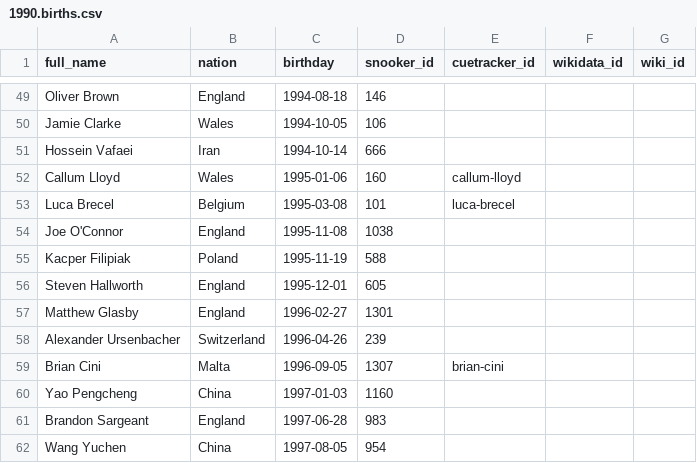
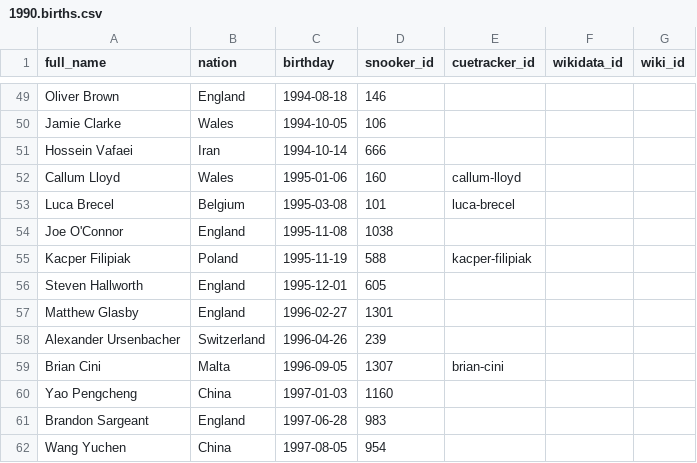
Before and after one commit to dreamerminsk/wiki-langs, a CSV file: players/1990.births.csv, drawn as a sheet; only a part is shown, gaps mark what is left out.

```diff
--- a/players/1990.births.csv
+++ b/players/1990.births.csv
@@ -54,3 +54,3 @@ Luca Brecel,Belgium,1995-03-08,101,luca-brecel,,
 Joe O'Connor,England,1995-11-08,1038,,,
-Kacper Filipiak,Poland,1995-11-19,588,,,
+Kacper Filipiak,Poland,1995-11-19,588,kacper-filipiak,,
 Steven Hallworth,England,1995-12-01,605,,,
```
Also changed, not shown: players/0000.births.csv.
